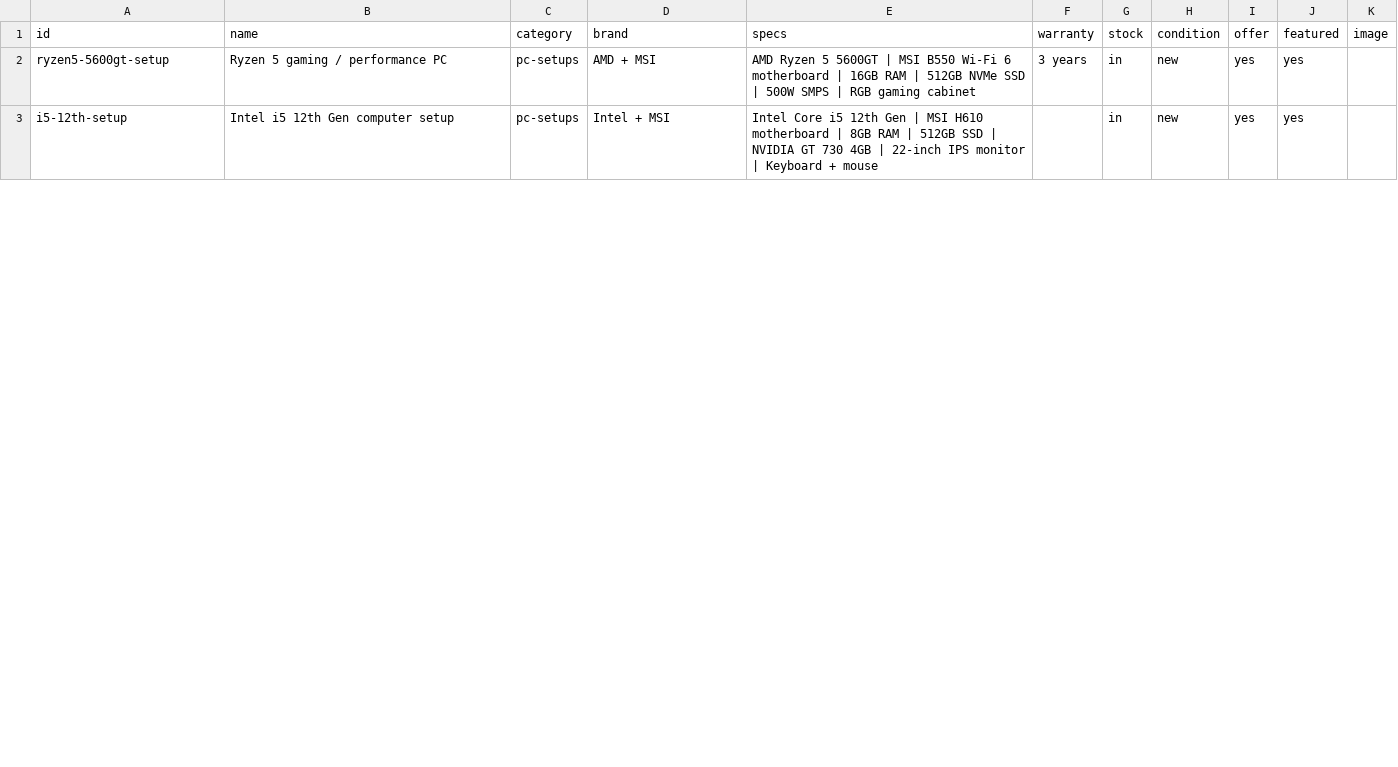
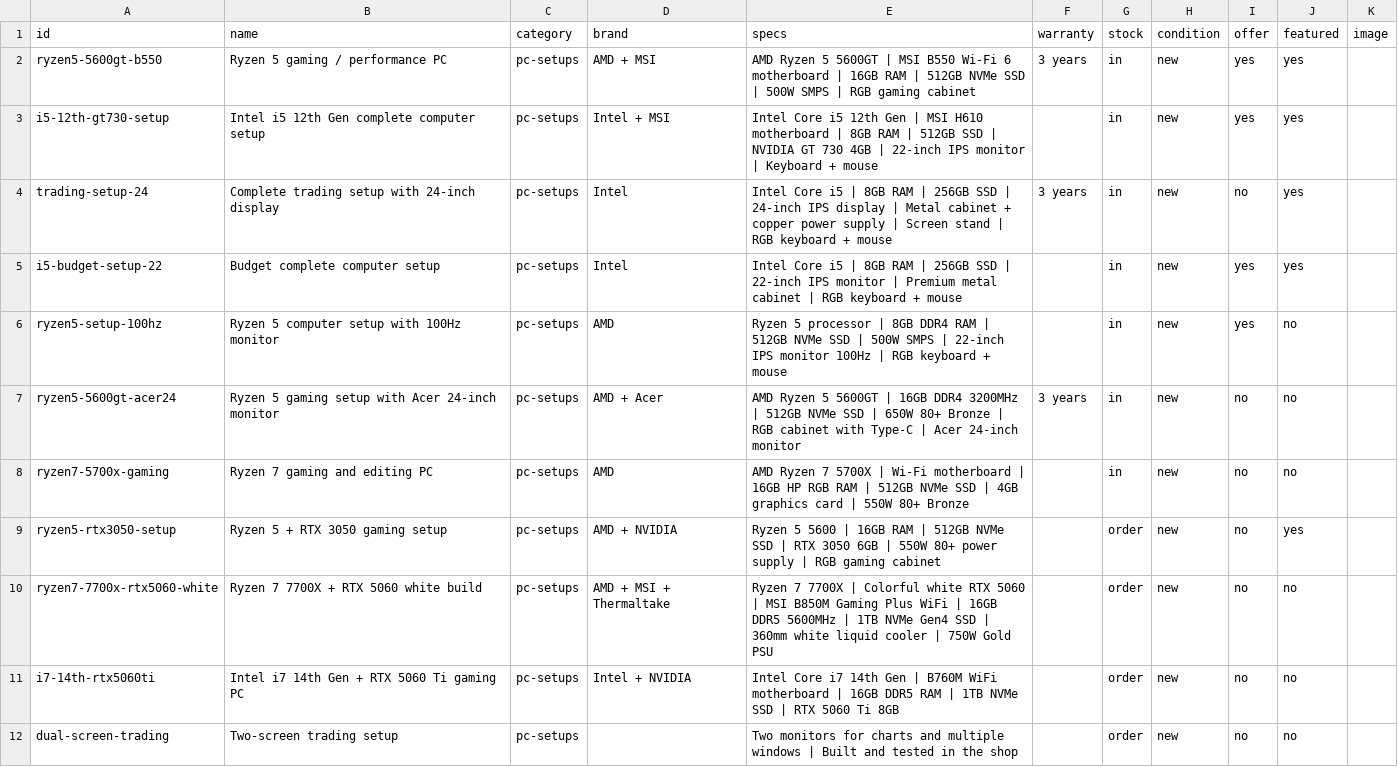
Before and after one commit to varadTheDeveloper/C, a CSV file: pc-shop/data/sample-products.csv, drawn as a sheet; only a part is shown; the diff covers the shown part only.

```diff
--- a/pc-shop/data/sample-products.csv
+++ b/pc-shop/data/sample-products.csv
@@ -1,3 +1,12 @@
 id,name,category,brand,specs,warranty,stock,condition,offer,featured,image
-ryzen5-5600gt-setup,Ryzen 5 gaming / performance PC,pc-setups,AMD + MSI,AMD Ryzen 5 5600GT | MSI B550 Wi-Fi 6 motherboard | 16GB RAM | 512GB NVMe SSD | 500W SMPS | RGB gaming cabinet,3 years,in,new,yes,yes,
-i5-12th-setup,Intel i5 12th Gen computer setup,pc-setups,Intel + MSI,Intel Core i5 12th Gen | MSI H610 motherboard | 8GB RAM | 512GB SSD | NVIDIA GT 730 4GB | 22-inch IPS monitor | Keyboard + mouse,,in,new,yes,yes,
+ryzen5-5600gt-b550,Ryzen 5 gaming / performance PC,pc-setups,AMD + MSI,AMD Ryzen 5 5600GT | MSI B550 Wi-Fi 6 motherboard | 16GB RAM | 512GB NVMe SSD | 500W SMPS | RGB gaming cabinet,3 years,in,new,yes,yes,
+i5-12th-gt730-setup,Intel i5 12th Gen complete computer setup,pc-setups,Intel + MSI,Intel Core i5 12th Gen | MSI H610 motherboard | 8GB RAM | 512GB SSD | NVIDIA GT 730 4GB | 22-inch IPS monitor | Keyboard + mouse,,in,new,yes,yes,
+trading-setup-24,Complete trading setup with 24-inch display,pc-setups,Intel,Intel Core i5 | 8GB RAM | 256GB SSD | 24-inch IPS display | Metal cabinet + copper power supply | Screen stand | RGB keyboard + mouse,3 years,in,new,no,yes,
+i5-budget-setup-22,Budget complete computer setup,pc-setups,Intel,Intel Core i5 | 8GB RAM | 256GB SSD | 22-inch IPS monitor | Premium metal cabinet | RGB keyboard + mouse,,in,new,yes,yes,
+ryzen5-setup-100hz,Ryzen 5 computer setup with 100Hz monitor,pc-setups,AMD,Ryzen 5 processor | 8GB DDR4 RAM | 512GB NVMe SSD | 500W SMPS | 22-inch IPS monitor 100Hz | RGB keyboard + mouse,,in,new,yes,no,
+ryzen5-5600gt-acer24,Ryzen 5 gaming setup with Acer 24-inch monitor,pc-setups,AMD + Acer,AMD Ryzen 5 5600GT | 16GB DDR4 3200MHz | 512GB NVMe SSD | 650W 80+ Bronze | RGB cabinet with Type-C | Acer 24-inch monitor,3 years,in,new,no,no,
+ryzen7-5700x-gaming,Ryzen 7 gaming and editing PC,pc-setups,AMD,AMD Ryzen 7 5700X | Wi-Fi motherboard | 16GB HP RGB RAM | 512GB NVMe SSD | 4GB graphics card | 550W 80+ Bronze,,in,new,no,no,
+ryzen5-rtx3050-setup,Ryzen 5 + RTX 3050 gaming setup,pc-setups,AMD + NVIDIA,Ryzen 5 5600 | 16GB RAM | 512GB NVMe SSD | RTX 3050 6GB | 550W 80+ power supply | RGB gaming cabinet,,order,new,no,yes,
+ryzen7-7700x-rtx5060-white,Ryzen 7 7700X + RTX 5060 white build,pc-setups,AMD + MSI + Thermaltake,Ryzen 7 7700X | Colorful white RTX 5060 | MSI B850M Gaming Plus WiFi | 16GB DDR5 5600MHz | 1TB NVMe Gen4 SSD | 360mm white liquid cooler | 750W Gold PSU,,order,new,no,no,
+i7-14th-rtx5060ti,Intel i7 14th Gen + RTX 5060 Ti gaming PC,pc-setups,Intel + NVIDIA,Intel Core i7 14th Gen | B760M WiFi motherboard | 16GB DDR5 RAM | 1TB NVMe SSD | RTX 5060 Ti 8GB,,order,new,no,no,
+dual-screen-trading,Two-screen trading setup,pc-setups,,Two monitors for charts and multiple windows | Built and tested in the shop,,order,new,no,no,
```
Also changed, not shown: 7 added rows and 3 edited cells elsewhere in this file, 7 other files.
